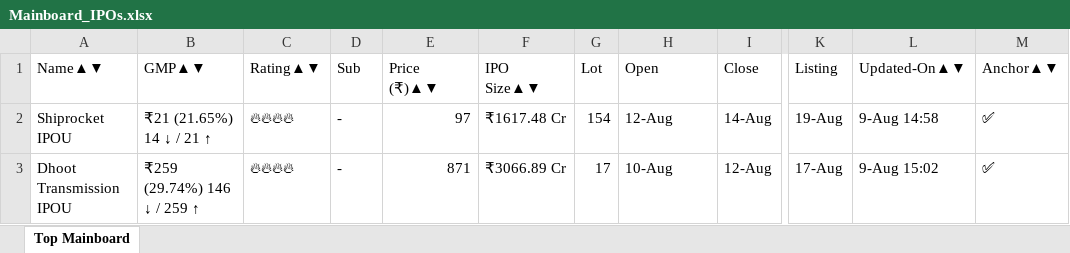
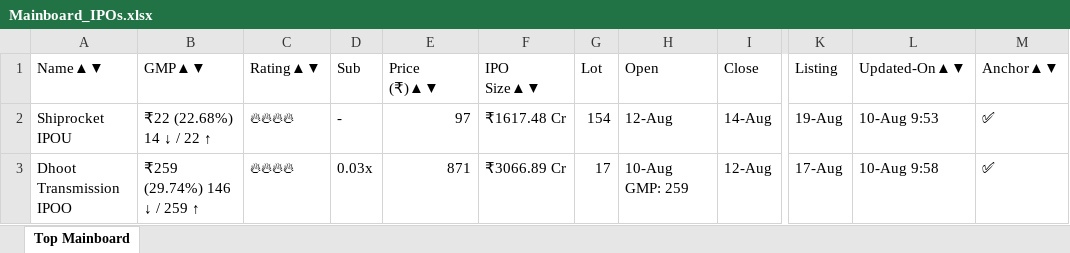
Before and after one commit to ayushpdkushwaha1/ipo-gmp-bot, an Excel workbook: files/Mainboard_IPOs.xlsx, sheet Top Mainboard, drawn as a sheet; only a part is shown, gaps mark what is left out; values as stored, in another font and other column widths than the file's, no borders; the diff names each change by its address in the sheet, - before the commit and + after, or states it on an @@ line.

```diff
--- a/files/Mainboard_IPOs.xlsx (sheet Top Mainboard)
+++ b/files/Mainboard_IPOs.xlsx (sheet Top Mainboard)
-B2 (GMP▲▼): ₹21 (21.65%) 14 ↓ / 21 ↑
+B2 (GMP▲▼): ₹22 (22.68%) 14 ↓ / 22 ↑
-L2 (Updated-On▲▼): 9-Aug 14:58
+L2 (Updated-On▲▼): 10-Aug 9:53
-A3 (Name▲▼): Dhoot Transmission IPOU
+A3 (Name▲▼): Dhoot Transmission IPOO
-D3 (Sub): -
+D3 (Sub): 0.03x
-H3 (Open): 10-Aug
+H3 (Open): 10-Aug GMP: 259
-L3 (Updated-On▲▼): 9-Aug 15:02
+L3 (Updated-On▲▼): 10-Aug 9:58
```
Also changed, not shown: files/SME_IPOs.xlsx, files/gmp.xlsx, 2 other files.
